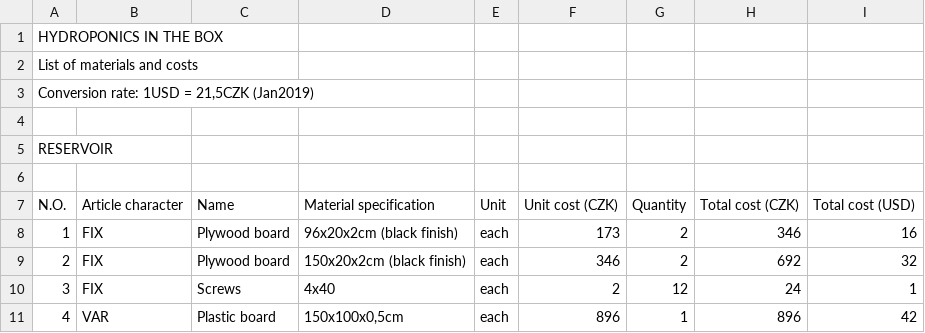
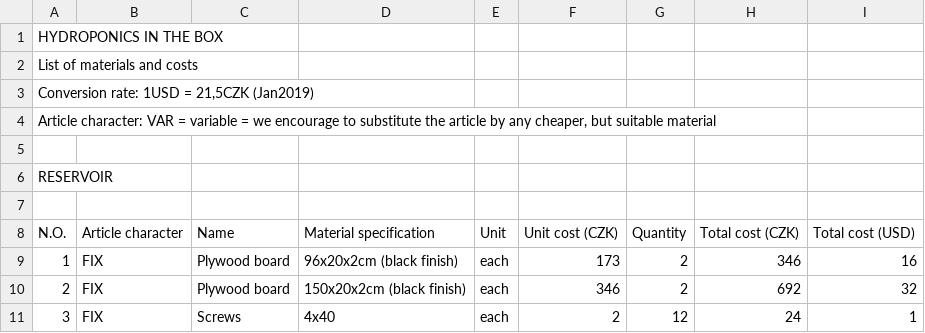
Before and after one commit to ParallelGarden/Hydroponics-in-a-box, a CSV file: documentation/ListOfMaterialsAndCosts.csv, drawn as a sheet; only a part is shown; the shorter side is filled out with more unchanged rows.

```diff
--- a/documentation/ListOfMaterialsAndCosts.csv
+++ b/documentation/ListOfMaterialsAndCosts.csv
@@ -3,2 +3,3 @@ List of materials and costs;;;;;;;;;
 Conversion rate: 1USD = 21,5CZK (Jan2019);;;;;;;;;
+Article character: VAR = variable = we encourage to substitute the article by any cheaper, but suitable material;;;;;;;;;
 ;;;;;;;;;
```
Also changed, not shown: 1 other file.
